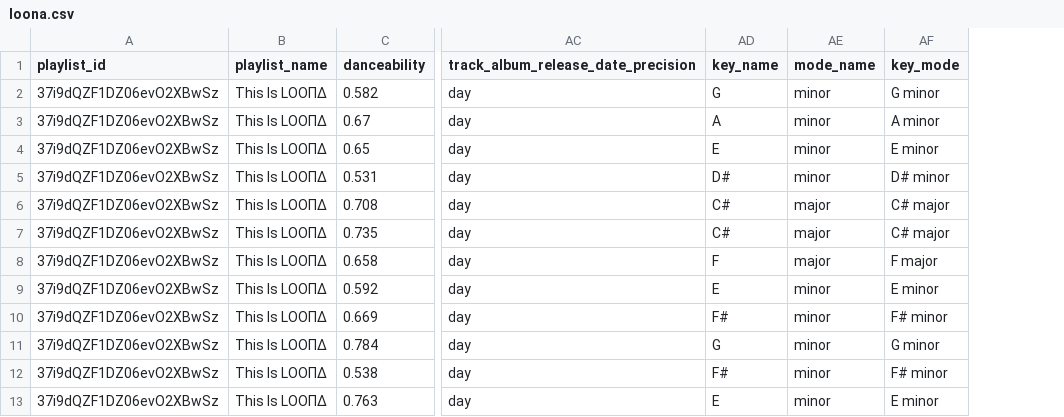
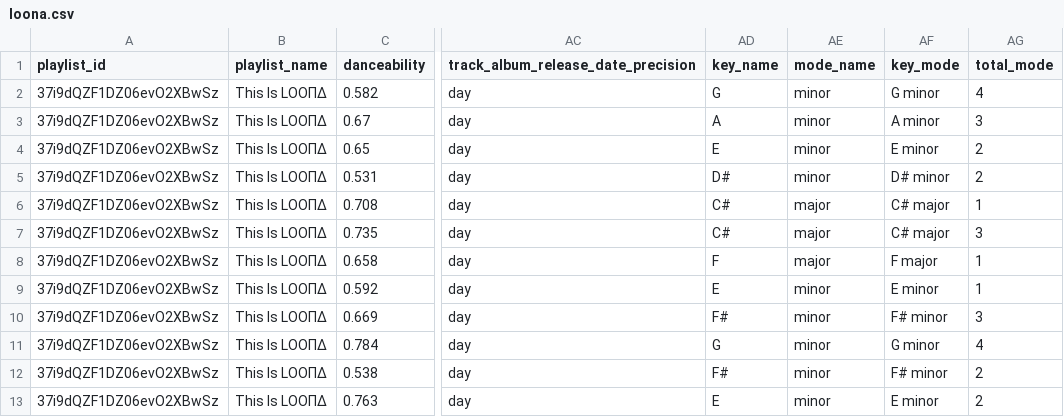
Before and after one commit to valterlucena/visualizacao-de-dados, a CSV file: loona.csv, drawn as a sheet; only a part is shown, gaps mark what is left out; the diff names each change by its address in the sheet, - before the commit and + after, or states it on an @@ line.

Commit message:
Add files via upload

```diff
--- a/loona.csv
+++ b/loona.csv
+column AG (total_mode), rows 2-13: 4 | 3 | 2 | 2 | 1 | 3 | 1 | 1 | 3 | 4 | 2 | 2
```
